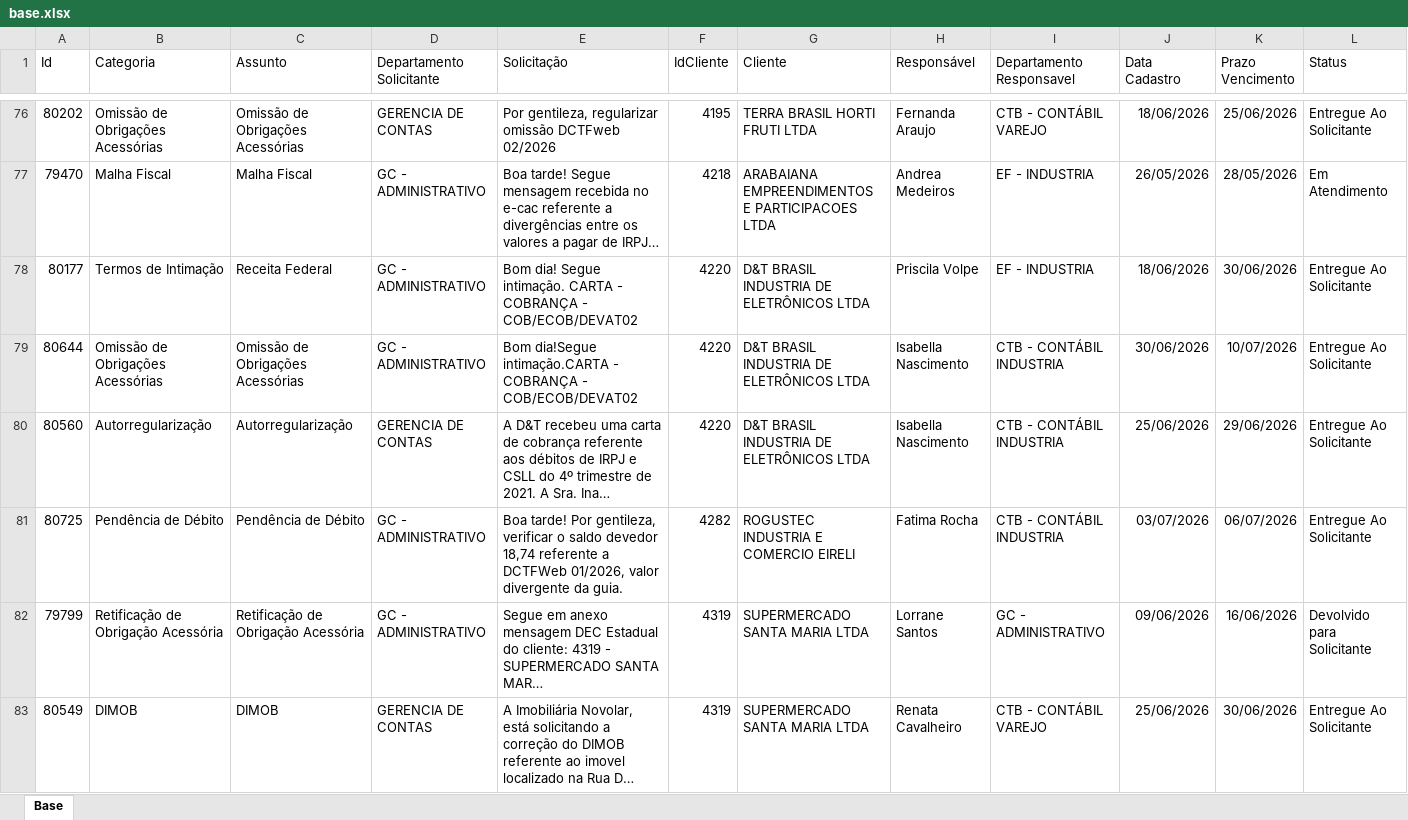
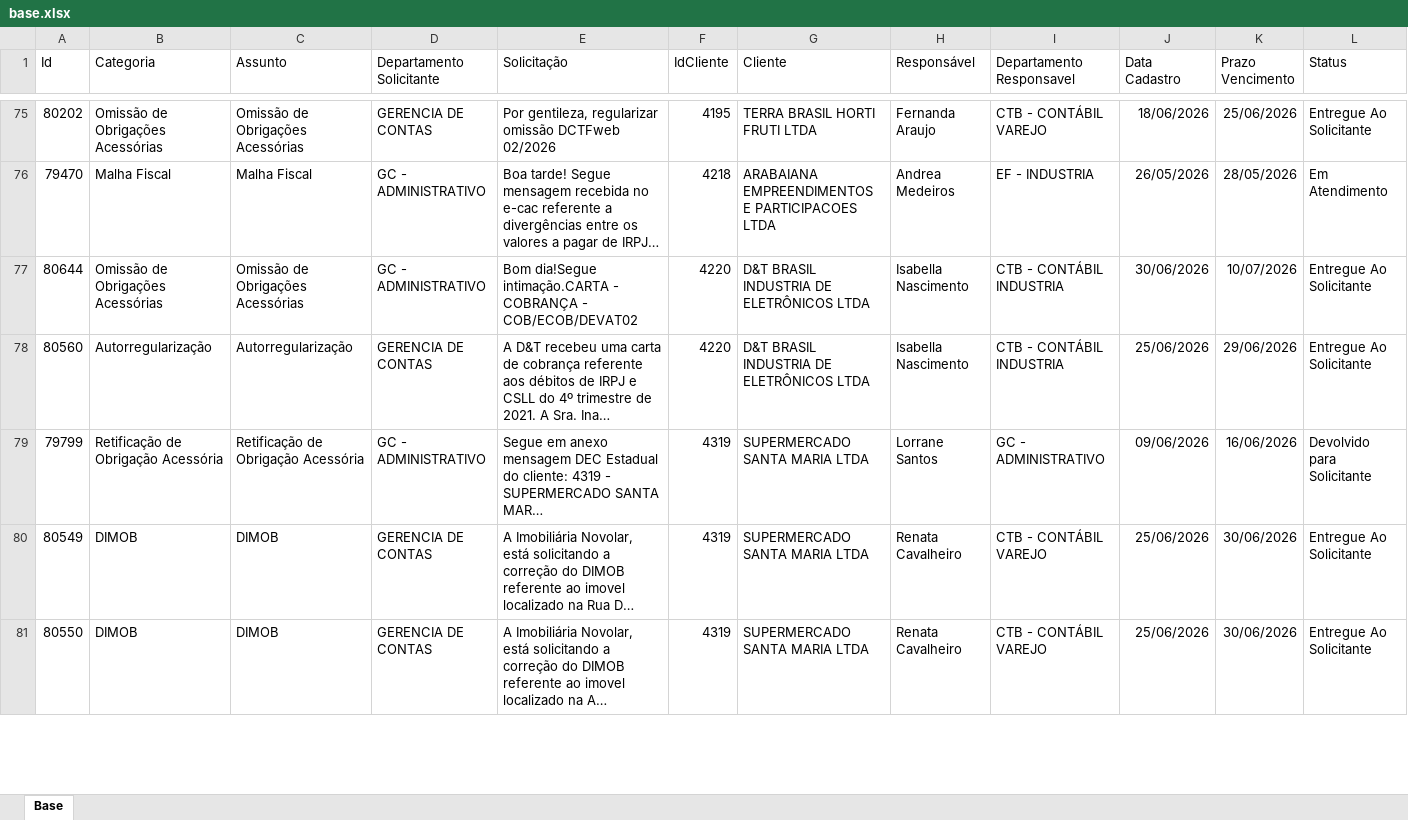
Before and after one commit to Controladoria-MG/Portal-dos-chamados, an Excel workbook: data/base.xlsx, sheet Base, drawn as a sheet; only a part is shown, gaps mark what is left out; the shorter side is filled out with more unchanged rows; long unchanged cells end in …; values as stored, in another font and other column widths than the file's, no borders; table styles not drawn; removed rows and columns are numbered as before the commit, all else as after; rows hold the shown columns only; the diff covers the shown part only; the diff names each change by its address in the sheet, - before the commit and + after, or states it on an @@ line.

Commit message:
data: atualização base chamados 21-07-26 1534

```diff
--- a/data/base.xlsx (sheet Base)
+++ b/data/base.xlsx (sheet Base)
-row 78: 80177 | Termos de Intimação | Receita Federal | GC - ADMINISTRATIVO | Bom dia! Segue intimação. CARTA - COBRANÇA - COB/ECOB/DEVAT02 | 4220 | D&T BRASIL INDUSTRIA DE ELETRÔNICOS LTDA | Priscila Volpe | EF - INDUSTRIA | 18/06/2026 | 30/06/2026 | Entregue Ao Solicitante
-row 81: 80725 | Pendência de Débito | Pendência de Débito | GC - ADMINISTRATIVO | Boa tarde! Por gentileza, verificar o saldo devedor 18,74 referente a DCTFWeb 01/2026, valor divergente da guia. | 4282 | ROGUSTEC INDUSTRIA E COMERCIO EIRELI | Fatima Rocha | CTB - CONTÁBIL INDUSTRIA | 03/07/2026 | 06/07/2026 | Entregue Ao Solicitante
```
Also changed, not shown: 4 added rows, 7 removed rows and 20 edited cells elsewhere in this sheet, 10 other files.
